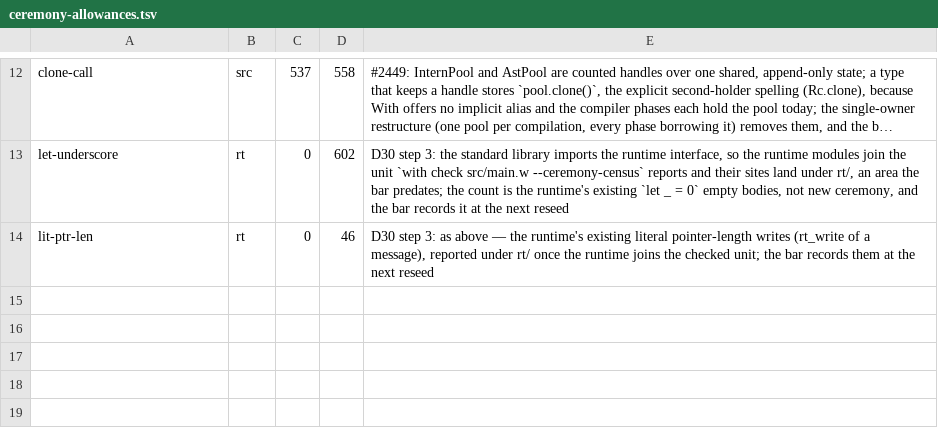
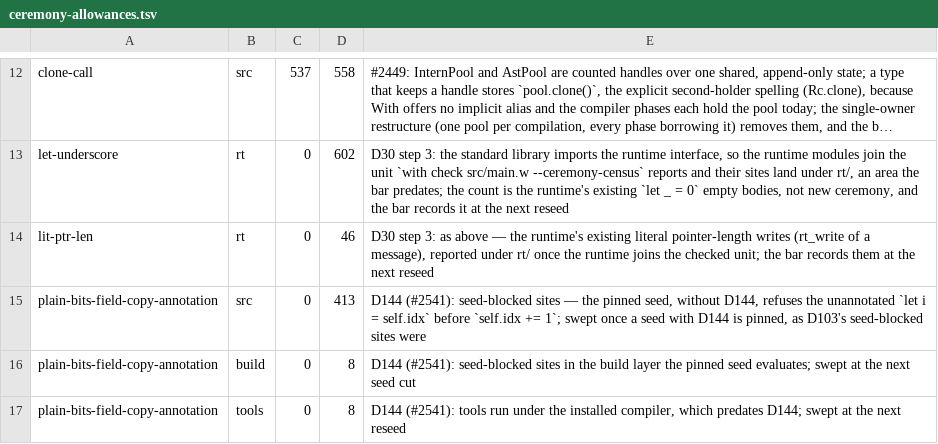
Before and after one commit to withlang-dev/with, a TSV file: build/ceremony-allowances.tsv, drawn as a sheet; only a part is shown, gaps mark what is left out; long unchanged cells end in …; the diff names each change by its address in the sheet, - before the commit and + after, or states it on an @@ line.

Commit message:
build: grant the seed-blocked D144 annotation sites until the next seed
The census pattern plain-bits-field-copy-annotation counts the `let i: T =
self.f` annotations D144 makes redundant; src/, build/ and tools/ keep
theirs until a seed with D144 is pinned (the pinned seed refuses the
unannotated let before a mutation), so the counts are granted at their
current ceilings and fall to zero at that seed's sweep.

```diff
--- a/build/ceremony-allowances.tsv
+++ b/build/ceremony-allowances.tsv
+row 15: plain-bits-field-copy-annotation | src | 0 | 413 | D144 (#2541): seed-blocked sites — the pinned seed, without D144, refuses the unannotated `let i = self.idx` before `self.idx += 1`; swept once a seed with D144 is pinned, as D103's seed-blocked sites were
+row 16: plain-bits-field-copy-annotation | build | 0 | 8 | D144 (#2541): seed-blocked sites in the build layer the pinned seed evaluates; swept at the next seed cut
+row 17: plain-bits-field-copy-annotation | tools | 0 | 8 | D144 (#2541): tools run under the installed compiler, which predates D144; swept at the next reseed
```
